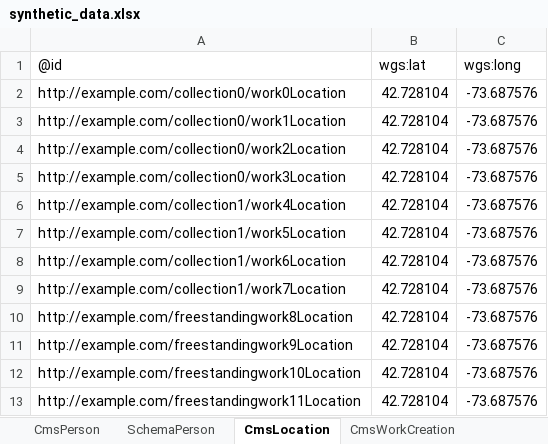
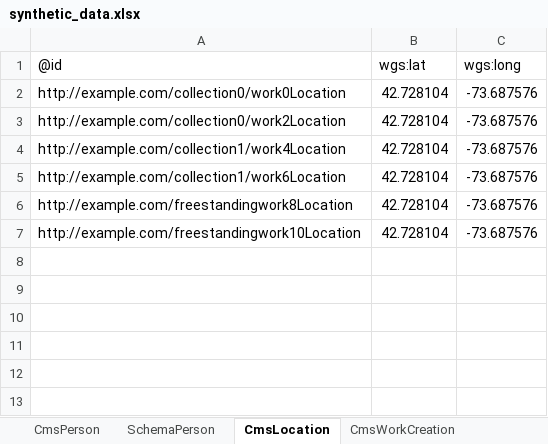
Before and after one commit to paradicms/paradicms, an Excel workbook: data/synthetic/synthetic_data.xlsx, sheet CmsLocation, drawn as a sheet; values as stored, in another font and other column widths than the file's, no borders; the diff names each change by its address in the sheet, - before the commit and + after, or states it on an @@ line.

```diff
--- a/data/synthetic/synthetic_data.xlsx (sheet CmsLocation)
+++ b/data/synthetic/synthetic_data.xlsx (sheet CmsLocation)
-row 3: http://example.com/collection0/work1Location | 42.728104 | -73.687576
-row 5: http://example.com/collection0/work3Location | 42.728104 | -73.687576
-row 7: http://example.com/collection1/work5Location | 42.728104 | -73.687576
-row 9: http://example.com/collection1/work7Location | 42.728104 | -73.687576
-row 11: http://example.com/freestandingwork9Location | 42.728104 | -73.687576
-row 13: http://example.com/freestandingwork11Location | 42.728104 | -73.687576
```
Also changed, not shown: sheet CmsImage, sheet CmsConcept, sheet SchemaDefinedTerm, sheet CmsProperty, sheet CmsOrganization, sheet SchemaOrganization, 5 more sheets, other sheet tabs, 3 other files.
